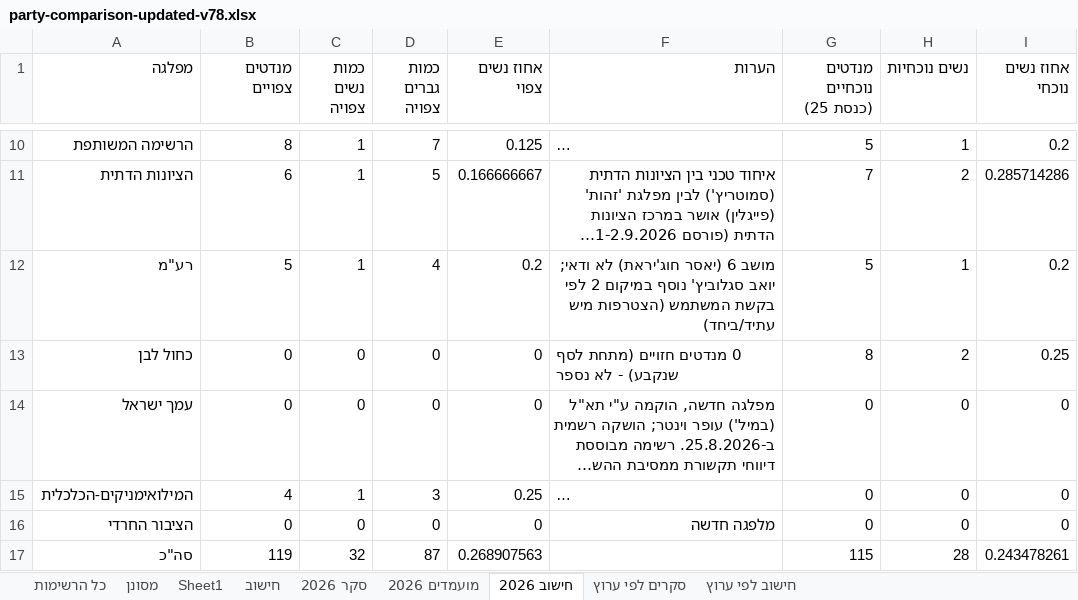
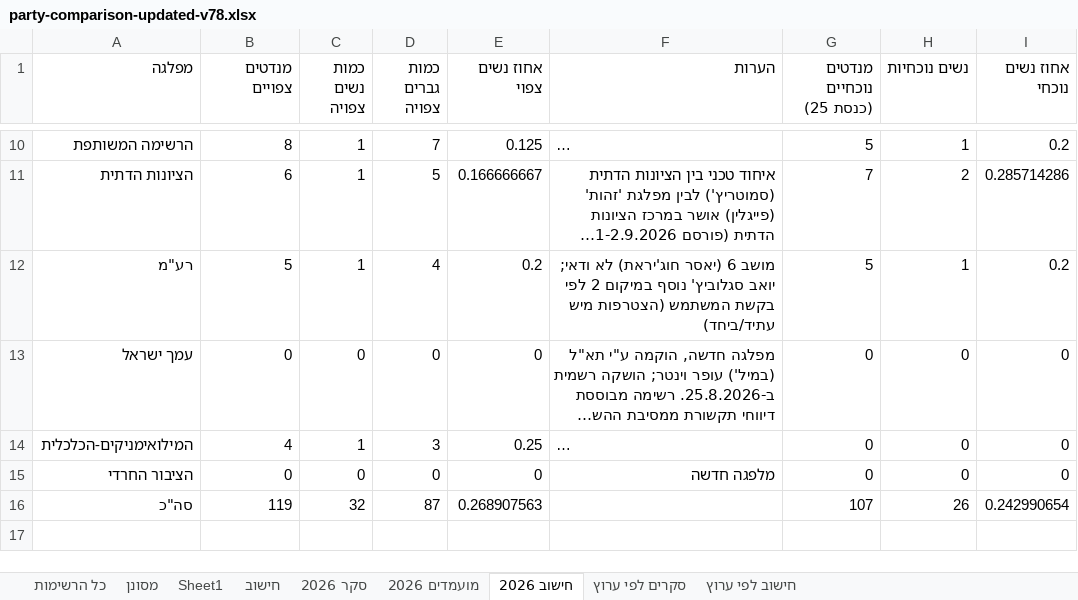
Before and after one commit to 5050gender/party-comparison, an Excel workbook: party-comparison-updated-v78.xlsx, sheet חישוב 2026, drawn as a sheet; only a part is shown, gaps mark what is left out; long unchanged cells end in …; values as stored, in another font and other column widths than the file's, no borders; removed rows and columns are numbered as before the commit, all else as after; the diff names each change by its address in the sheet, - before the commit and + after, or states it on an @@ line.

```diff
--- a/party-comparison-updated-v78.xlsx (sheet חישוב 2026)
+++ b/party-comparison-updated-v78.xlsx (sheet חישוב 2026)
-row 13: כחול לבן | 0 | 0 | 0 | 0 | 0 מנדטים חזויים (מתחת לסף שנקבע) - לא נספר | 8 | 2 | 0.25
-G16 (מנדטים נוכחיים (כנסת 25)): 115
+G16 (מנדטים נוכחיים (כנסת 25)): 107
-H16 (נשים נוכחיות): 28
+H16 (נשים נוכחיות): 26
-I16 (אחוז נשים נוכחי): 0.243478261
+I16 (אחוז נשים נוכחי): 0.242990654
```
Also changed, not shown: sheet חישוב לפי ערוץ, sheet סקרים לפי ערוץ, formulas that keep their value.
